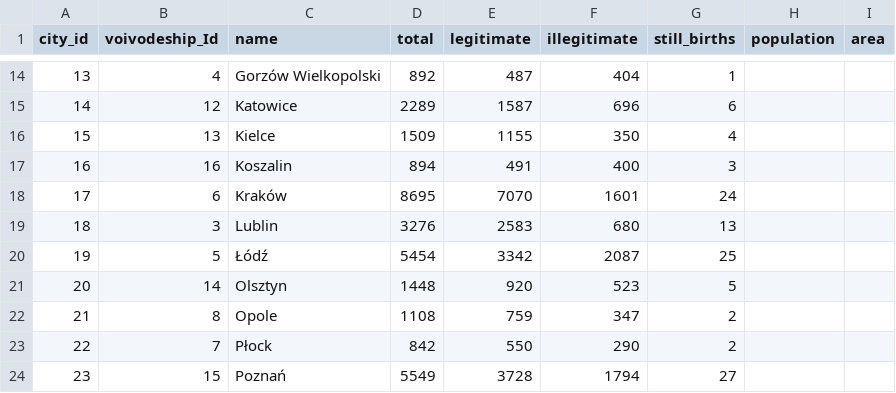
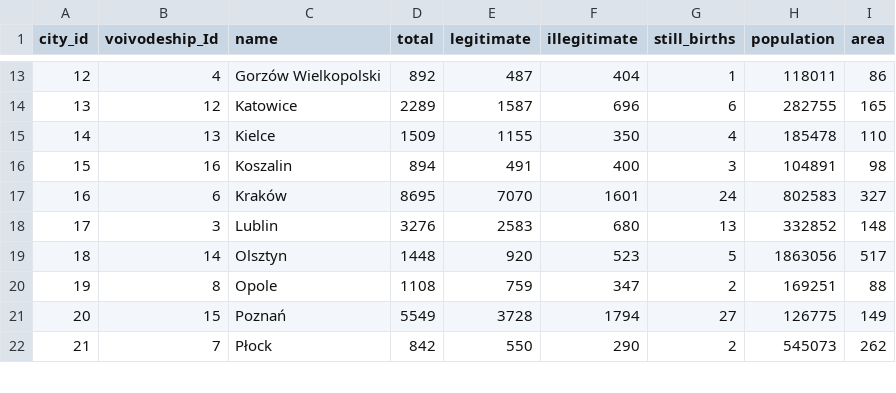
Before and after one commit to Kilerek32/Polish_population_structure, a CSV file: Polish_population_structure/CSV/city.csv, drawn as a sheet; only a part is shown, gaps mark what is left out; the diff covers the shown part only.

Commit message:
population and area for cities & beginning of functions

```diff
--- a/Polish_population_structure/CSV/city.csv
+++ b/Polish_population_structure/CSV/city.csv
@@ -14,11 +13,10 @@
-13,4,Gorzów Wielkopolski,892,487,404,1,,
-14,12,Katowice,2289,1587,696,6,,
-15,13,Kielce,1509,1155,350,4,,
-16,16,Koszalin,894,491,400,3,,
-17,6,Kraków,8695,7070,1601,24,,
-18,3,Lublin,3276,2583,680,13,,
-19,5,Łódź,5454,3342,2087,25,,
-20,14,Olsztyn,1448,920,523,5,,
-21,8,Opole,1108,759,347,2,,
-22,7,Płock,842,550,290,2,,
-23,15,Poznań,5549,3728,1794,27,,
+12,4,Gorzów Wielkopolski,892,487,404,1,118011,86
+13,12,Katowice,2289,1587,696,6,282755,165
+14,13,Kielce,1509,1155,350,4,185478,110
+15,16,Koszalin,894,491,400,3,104891,98
+16,6,Kraków,8695,7070,1601,24,802583,327
+17,3,Lublin,3276,2583,680,13,332852,148
+18,14,Olsztyn,1448,920,523,5,1863056,517
+19,8,Opole,1108,759,347,2,169251,88
+20,15,Poznań,5549,3728,1794,27,126775,149
+21,7,Płock,842,550,290,2,545073,262
```
Also changed, not shown: 3 added rows, 2 removed rows and 77 edited cells elsewhere in this file, 1 other file.
